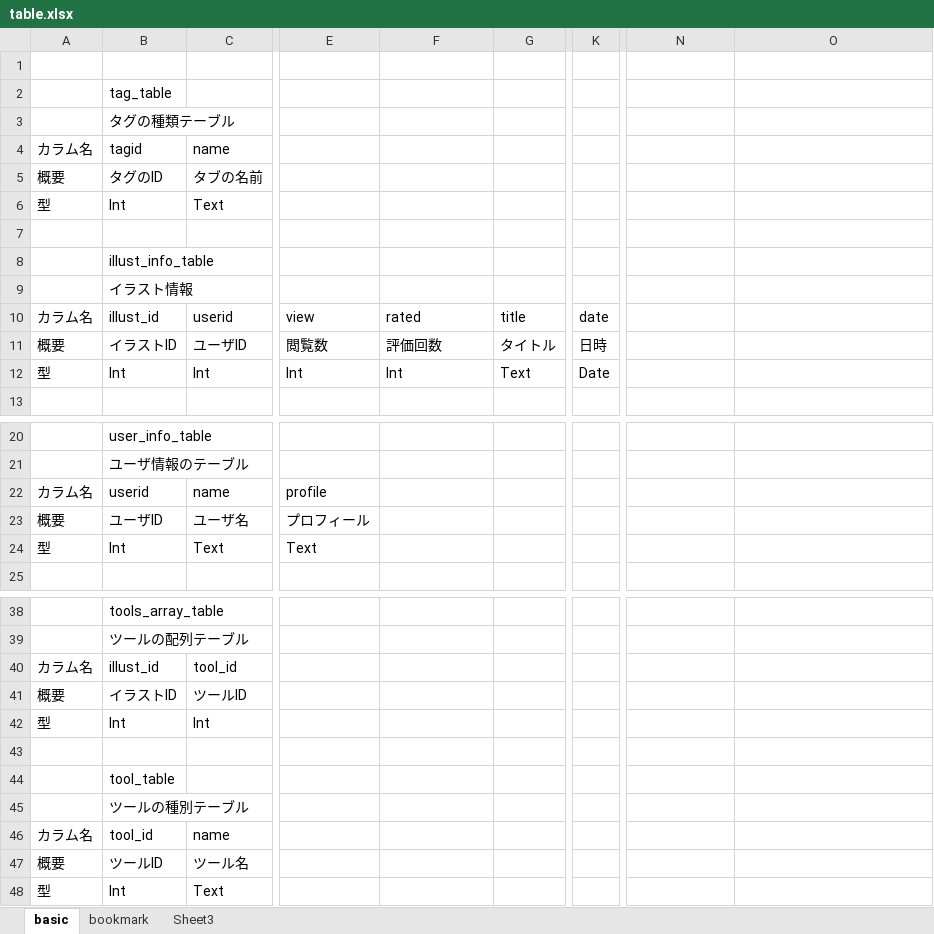
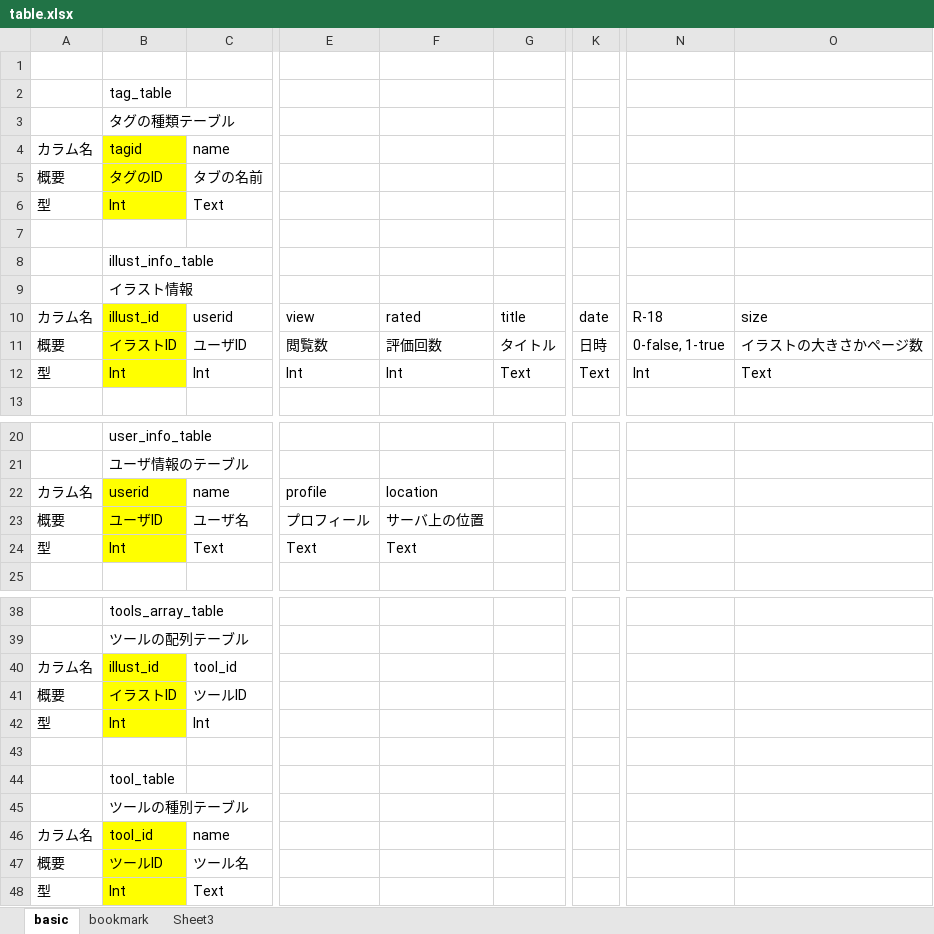
Before and after one commit to GRGSIBERIA/Pixiv, an Excel workbook: lib/table.xlsx, sheet basic, drawn as a sheet; only a part is shown, gaps mark what is left out; values as stored, in another font and other column widths than the file's, no borders; the diff names each change by its address in the sheet, - before the commit and + after, or states it on an @@ line.

```diff
--- a/lib/table.xlsx (sheet basic)
+++ b/lib/table.xlsx (sheet basic)
-B4:B6 fill: none
+B4:B6 fill: #FFFF00
-B10:B12 fill: none
+B10:B12 fill: #FFFF00
-N10: (empty)
+N10: R-18
-O10: (empty)
+O10: size
-N11: (empty)
+N11: 0-false, 1-true
-O11: (empty)
+O11: イラストの大きさかページ数
-K12: Date
+K12: Text
-N12: (empty)
+N12: Int
-O12: (empty)
+O12: Text
-B22:B24 fill: none
+B22:B24 fill: #FFFF00
-F22: (empty)
+F22: location
-F23: (empty)
+F23: サーバ上の位置
-F24: (empty)
+F24: Text
-B40:B42 fill: none
+B40:B42 fill: #FFFF00
-B46:B48 fill: none
+B46:B48 fill: #FFFF00
```
Also changed, not shown: 3 other files.
